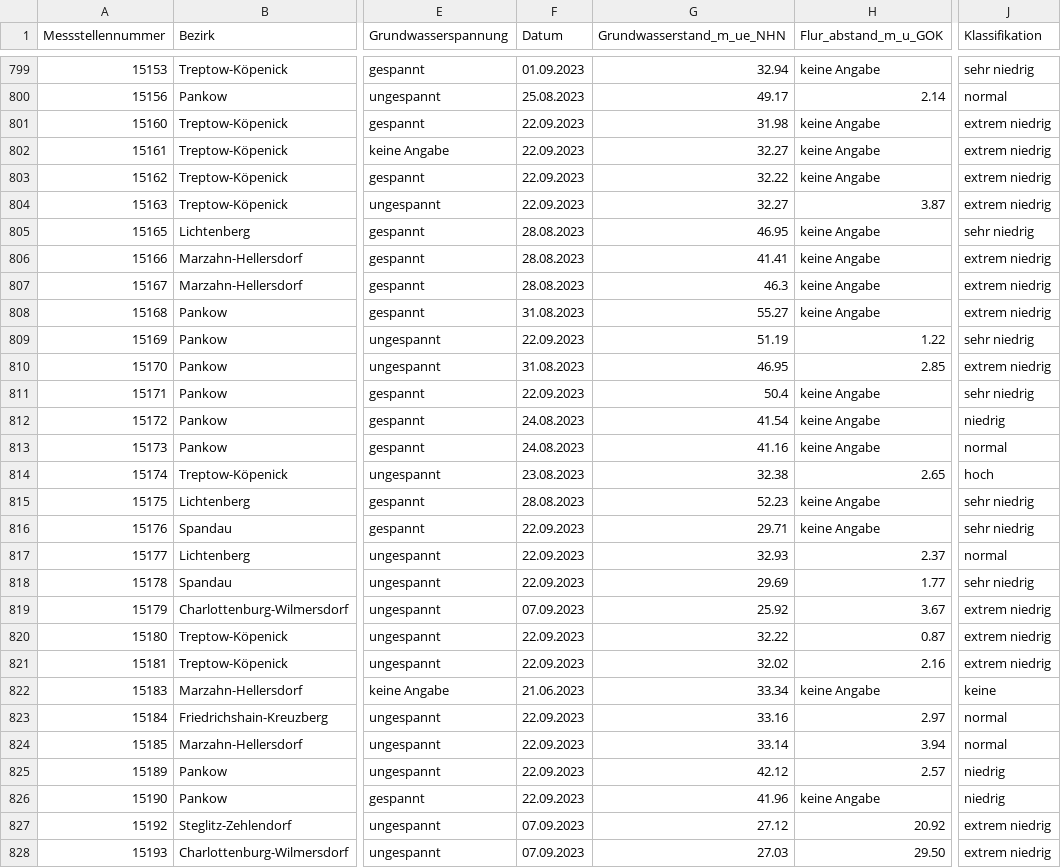
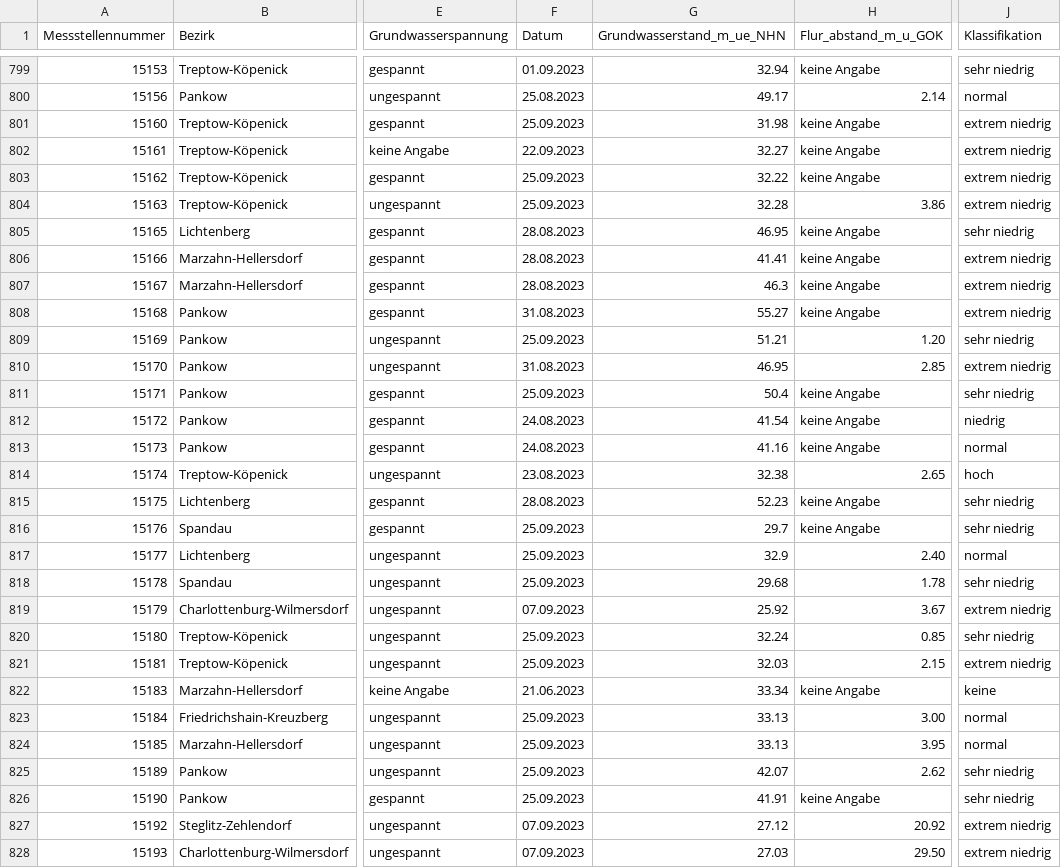
Before and after one commit to KWB-R/wasserportal, a CSV file: stations_groundwater_level.csv, drawn as a sheet; only a part is shown, gaps mark what is left out; the diff covers the shown part only; the diff names each change by its address in the sheet, - before the commit and + after, or states it on an @@ line.

```diff
--- a/stations_groundwater_level.csv
+++ b/stations_groundwater_level.csv
-F801 (Datum): 22.09.2023
+F801 (Datum): 25.09.2023
-F803:F804 (Datum): 22.09.2023
+F803:F804 (Datum): 25.09.2023
-G804 (Grundwasserstand_m_ue_NHN): 32.27
+G804 (Grundwasserstand_m_ue_NHN): 32.28
-H804 (Flur_abstand_m_u_GOK): 3.87
+H804 (Flur_abstand_m_u_GOK): 3.86
-F809 (Datum): 22.09.2023
+F809 (Datum): 25.09.2023
-G809 (Grundwasserstand_m_ue_NHN): 51.19
+G809 (Grundwasserstand_m_ue_NHN): 51.21
-H809 (Flur_abstand_m_u_GOK): 1.22
+H809 (Flur_abstand_m_u_GOK): 1.20
-F811 (Datum): 22.09.2023
+F811 (Datum): 25.09.2023
-F816:F818 (Datum): 22.09.2023
+F816:F818 (Datum): 25.09.2023
-G816 (Grundwasserstand_m_ue_NHN): 29.71
+G816 (Grundwasserstand_m_ue_NHN): 29.7
-G817 (Grundwasserstand_m_ue_NHN): 32.93
+G817 (Grundwasserstand_m_ue_NHN): 32.9
-H817 (Flur_abstand_m_u_GOK): 2.37
+H817 (Flur_abstand_m_u_GOK): 2.40
-G818 (Grundwasserstand_m_ue_NHN): 29.69
+G818 (Grundwasserstand_m_ue_NHN): 29.68
-H818 (Flur_abstand_m_u_GOK): 1.77
+H818 (Flur_abstand_m_u_GOK): 1.78
-F820:F821 (Datum): 22.09.2023
+F820:F821 (Datum): 25.09.2023
-G820 (Grundwasserstand_m_ue_NHN): 32.22
+G820 (Grundwasserstand_m_ue_NHN): 32.24
-H820 (Flur_abstand_m_u_GOK): 0.87
+H820 (Flur_abstand_m_u_GOK): 0.85
-J820 (Klassifikation): extrem niedrig
+J820 (Klassifikation): sehr niedrig
-G821 (Grundwasserstand_m_ue_NHN): 32.02
+G821 (Grundwasserstand_m_ue_NHN): 32.03
-H821 (Flur_abstand_m_u_GOK): 2.16
+H821 (Flur_abstand_m_u_GOK): 2.15
-F823:F826 (Datum): 22.09.2023
+F823:F826 (Datum): 25.09.2023
-G823 (Grundwasserstand_m_ue_NHN): 33.16
+G823 (Grundwasserstand_m_ue_NHN): 33.13
-H823 (Flur_abstand_m_u_GOK): 2.97
+H823 (Flur_abstand_m_u_GOK): 3.00
-G824 (Grundwasserstand_m_ue_NHN): 33.14
+G824 (Grundwasserstand_m_ue_NHN): 33.13
-H824 (Flur_abstand_m_u_GOK): 3.94
+H824 (Flur_abstand_m_u_GOK): 3.95
-G825 (Grundwasserstand_m_ue_NHN): 42.12
+G825 (Grundwasserstand_m_ue_NHN): 42.07
-H825 (Flur_abstand_m_u_GOK): 2.57
+H825 (Flur_abstand_m_u_GOK): 2.62
-J825:J826 (Klassifikation): niedrig
+J825:J826 (Klassifikation): sehr niedrig
-G826 (Grundwasserstand_m_ue_NHN): 41.96
+G826 (Grundwasserstand_m_ue_NHN): 41.91
```
Also changed, not shown: 129 edited cells elsewhere in this file, stations_surface-water_conductivity.csv, stations_surface-water_flow.csv, 21 other files.
